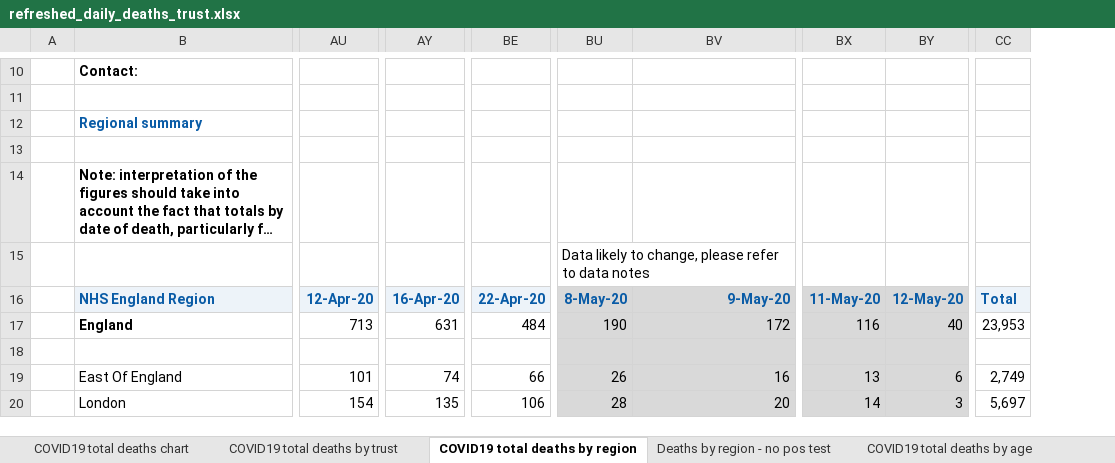
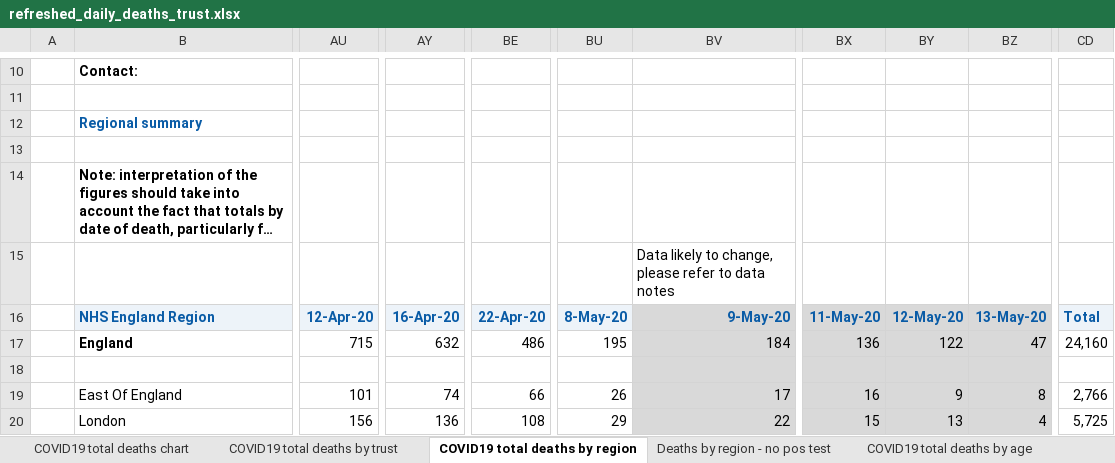
Before and after one commit to psychty/another_covid_repo, an Excel workbook: refreshed_daily_deaths_trust.xlsx, sheet COVID19 total deaths by region, drawn as a sheet; only a part is shown, gaps mark what is left out; long unchanged cells end in …; values as stored, in another font and other column widths than the file's, no borders; charts and pictures not drawn; removed rows and columns are numbered as before the commit, all else as after; rows hold the shown columns only; the diff covers the shown part only; the diff names each change by its address in the sheet, - before the commit and + after, or states it on an @@ line.

```diff
--- a/refreshed_daily_deaths_trust.xlsx (sheet COVID19 total deaths by region)
+++ b/refreshed_daily_deaths_trust.xlsx (sheet COVID19 total deaths by region)
-column BX, rows 16-20: 11-May-20 | 116 |  | 13 | 14
-column BY, rows 16-20: 12-May-20 | 40 |  | 6 | 3
+column BX, rows 16-20: 11-May-20 | 136 |  | 16 | 15
+column BY, rows 16-20: 12-May-20 | 122 |  | 9 | 13
+column BZ, rows 16-20: 13-May-20 | 47 |  | 8 | 4
-column CC, rows 16-20: Total | 23,953 |  | 2,749 | 5,697
+column CD, rows 16-20: Total | 24,160 |  | 2,766 | 5,725
-row 15:  |  |  |  |  | Data likely to change, please refer to data notes
+row 15:  |  |  |  |  |  | Data likely to change, please refer to data notes
-BU16 fill: #D9D9D9
+BU16 fill: #EDF3F9
-AU17: 713
+AU17: 715
-AY17: 631
+AY17: 632
-BE17: 484
+BE17: 486
-BU17: 190
+BU17: 195
-BU17:BU20 fill: #D9D9D9
+BU17:BU20 fill: none
-BV17: 172
+BV17: 184
-BV19: 16
+BV19: 17
-AU20: 154
+AU20: 156
-AY20: 135
+AY20: 136
-BE20: 106
+BE20: 108
-BU20: 28
+BU20: 29
-BV20: 20
+BV20: 22
```
Also changed, not shown: 51 edited cells and cell formats elsewhere in this sheet, sheet COVID19 total deaths by trust, sheet COVID19 total deaths by age, sheet Deaths by region - no pos test, sheet COVID19 all deaths by ethnicity, sheet COVID19 all deaths by gender, sheet COVID19 all deaths by condition, 1 more sheet, other sheet tabs, charts or pictures, 34 other files.
